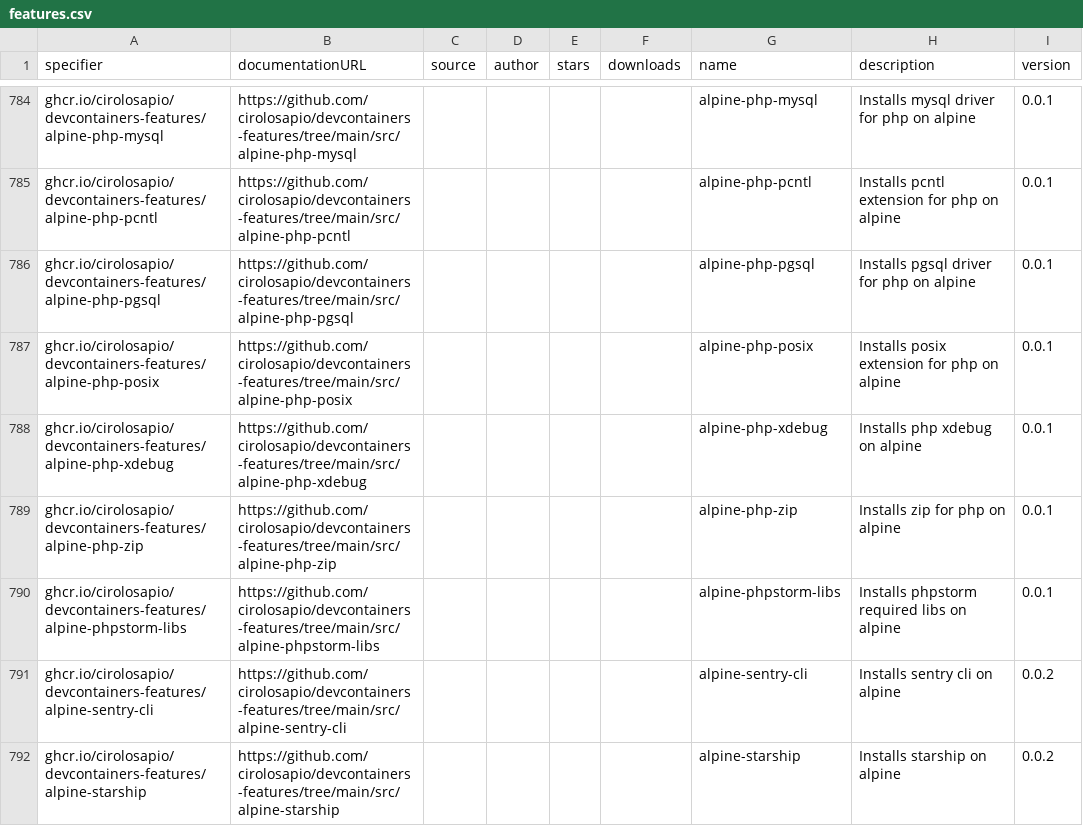
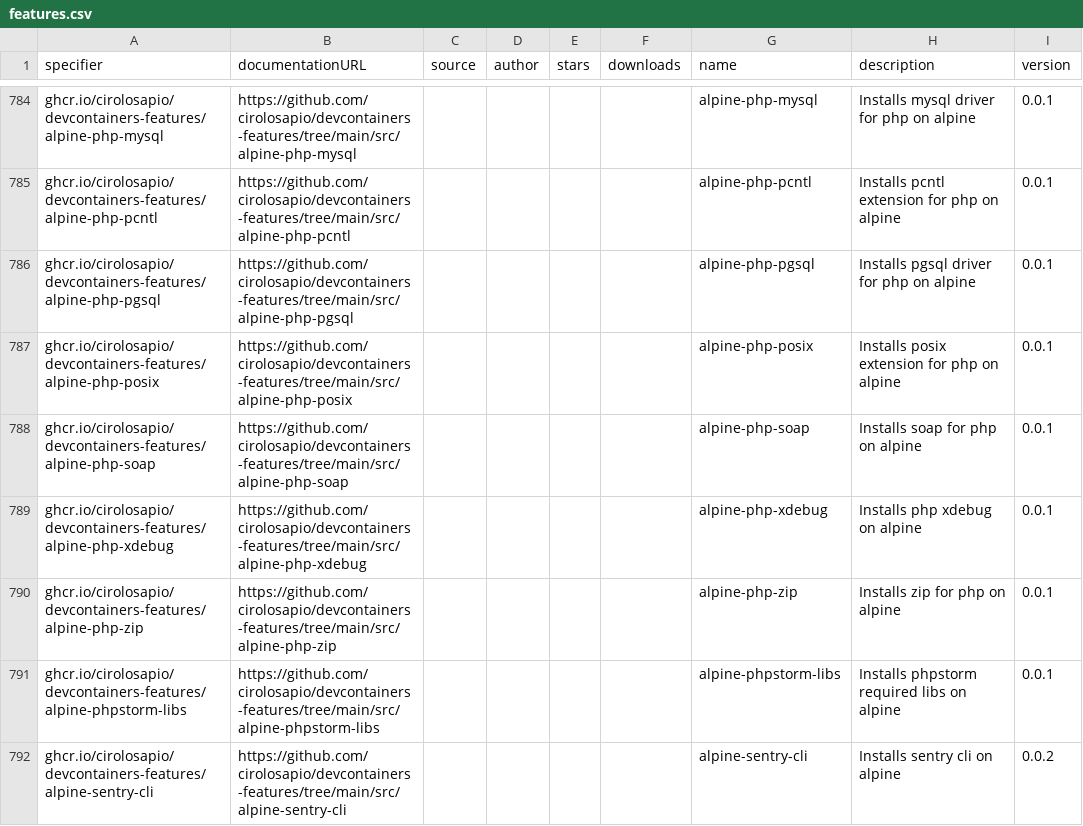
Before and after one commit to devcontainers2/marketplace, a CSV file: _data/features.csv, drawn as a sheet; only a part is shown, gaps mark what is left out; the shorter side is filled out with more unchanged rows.

```diff
--- a/_data/features.csv
+++ b/_data/features.csv
@@ -944,2 +944,3 @@ ghcr.io/cirolosapio/devcontainers-features/alpine-php-pgsql,https://github.com/c
 ghcr.io/cirolosapio/devcontainers-features/alpine-php-posix,https://github.com/cirolosapio/devcontainers-features/tree/main/src/alpine-php-posix,,,,,alpine-php-posix,Installs posix extension for php on alpine,0.0.1
+ghcr.io/cirolosapio/devcontainers-features/alpine-php-soap,https://github.com/cirolosapio/devcontainers-features/tree/main/src/alpine-php-soap,,,,,alpine-php-soap,Installs soap for php on alpine,0.0.1
 ghcr.io/cirolosapio/devcontainers-features/alpine-php-xdebug,https://github.com/cirolosapio/devcontainers-features/tree/main/src/alpine-php-xdebug,,,,,alpine-php-xdebug,Installs php xdebug on alpine,0.0.1
```
